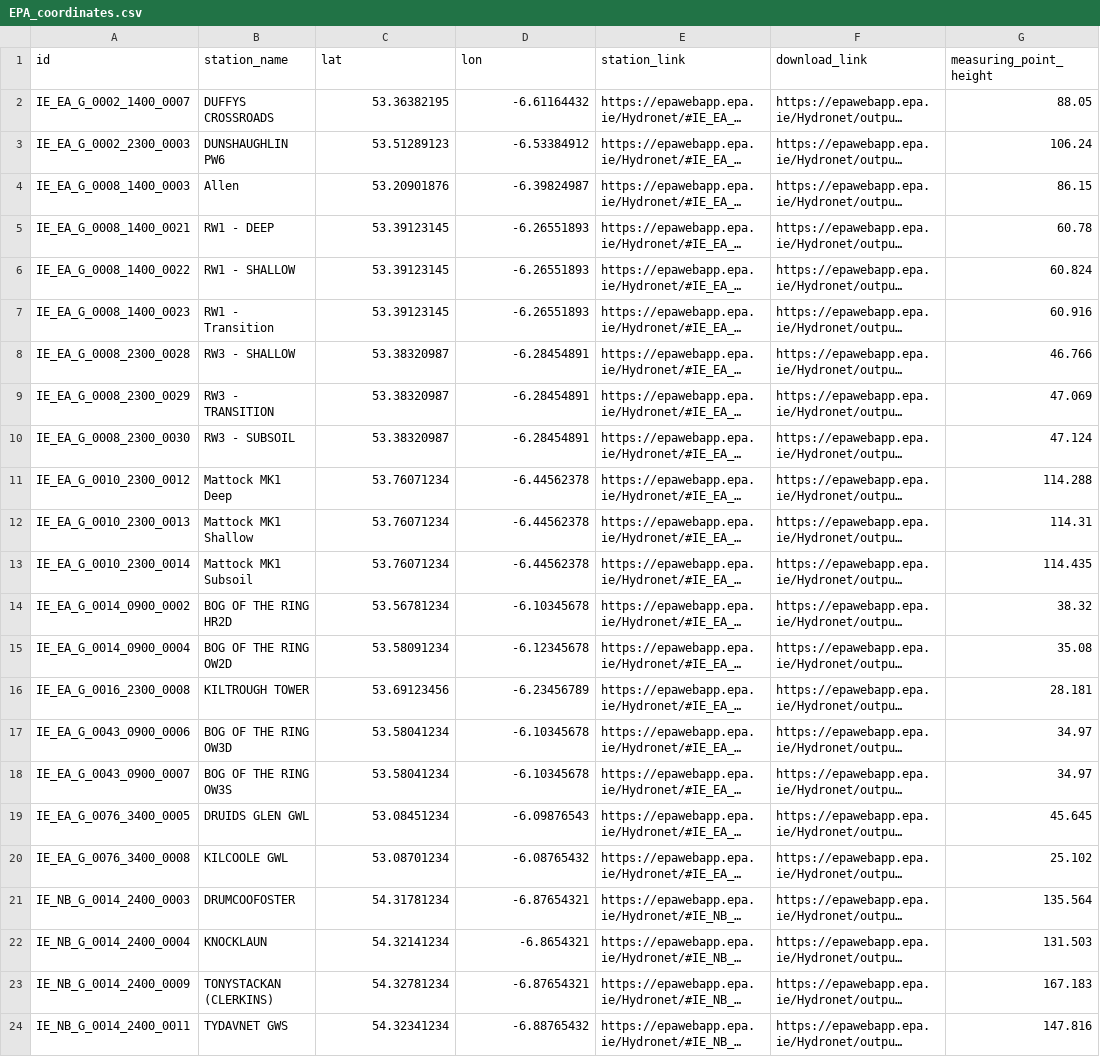
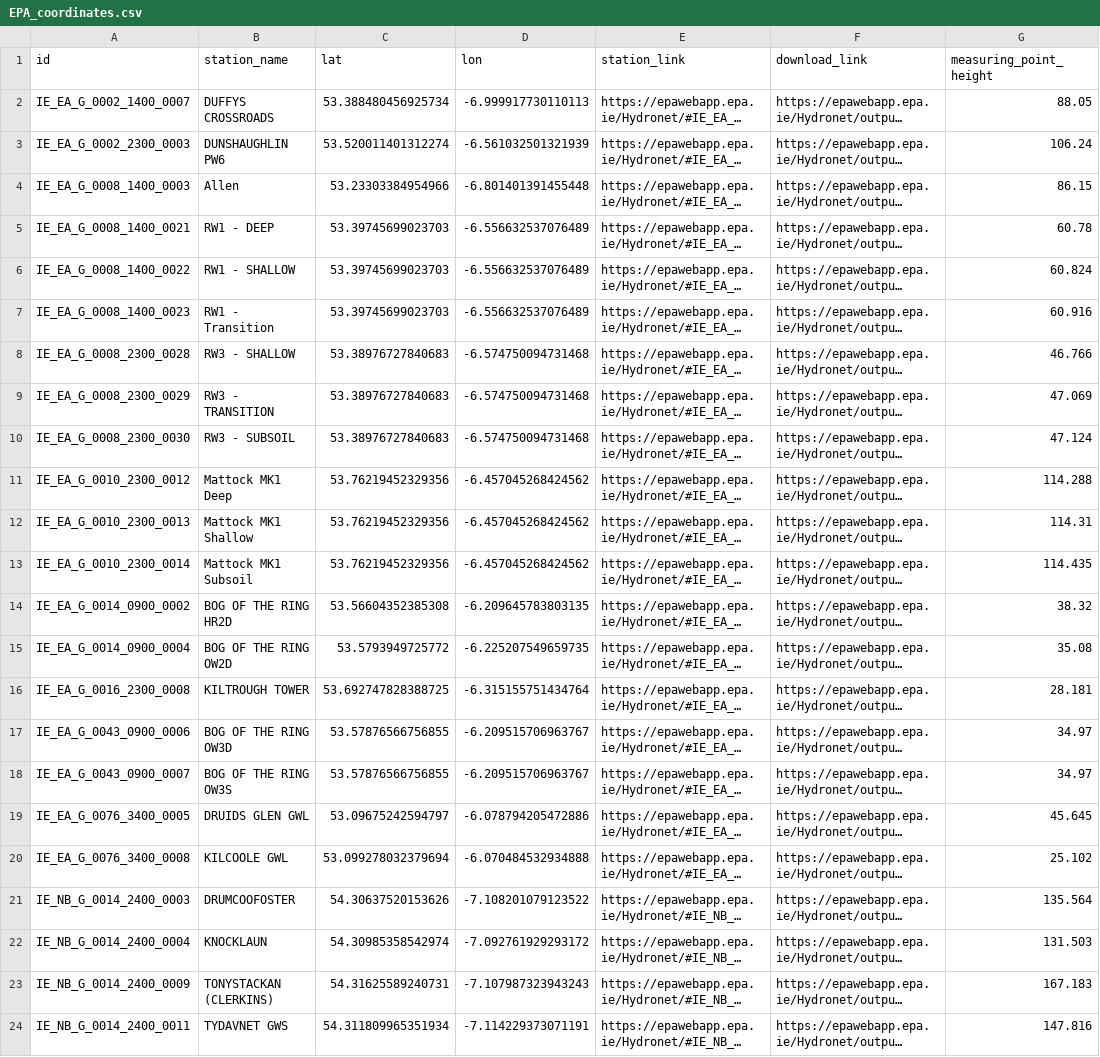
Before and after one commit to SmolakK/FARMWISE-API, a CSV file: farmwise_api/adapters/API_readers/epa_ireland/constants/EPA_coordinates.csv, drawn as a sheet; only a part is shown; long unchanged cells end in …; the diff covers the shown part only; the diff names each change by its address in the sheet, - before the commit and + after, or states it on an @@ line.

```diff
--- a/farmwise_api/adapters/API_readers/epa_ireland/constants/EPA_coordinates.csv
+++ b/farmwise_api/adapters/API_readers/epa_ireland/constants/EPA_coordinates.csv
-C2 (lat): 53.36382195
+C2 (lat): 53.388480456925734
-D2 (lon): -6.61164432
+D2 (lon): -6.999917730110113
-C3 (lat): 53.51289123
+C3 (lat): 53.520011401312274
-D3 (lon): -6.53384912
+D3 (lon): -6.561032501321939
-C4 (lat): 53.20901876
+C4 (lat): 53.23303384954966
-D4 (lon): -6.39824987
+D4 (lon): -6.801401391455448
-C5:C7 (lat): 53.39123145
+C5:C7 (lat): 53.39745699023703
-D5:D7 (lon): -6.26551893
+D5:D7 (lon): -6.556632537076489
-C8:C10 (lat): 53.38320987
+C8:C10 (lat): 53.38976727840683
-D8:D10 (lon): -6.28454891
+D8:D10 (lon): -6.574750094731468
-C11:C13 (lat): 53.76071234
+C11:C13 (lat): 53.76219452329356
-D11:D13 (lon): -6.44562378
+D11:D13 (lon): -6.457045268424562
-C14 (lat): 53.56781234
+C14 (lat): 53.56604352385308
-D14 (lon): -6.10345678
+D14 (lon): -6.209645783803135
-C15 (lat): 53.58091234
+C15 (lat): 53.5793949725772
-D15 (lon): -6.12345678
+D15 (lon): -6.225207549659735
-C16 (lat): 53.69123456
+C16 (lat): 53.692747828388725
-D16 (lon): -6.23456789
+D16 (lon): -6.315155751434764
-C17:C18 (lat): 53.58041234
+C17:C18 (lat): 53.57876566756855
-D17:D18 (lon): -6.10345678
+D17:D18 (lon): -6.209515706963767
-C19 (lat): 53.08451234
+C19 (lat): 53.09675242594797
-D19 (lon): -6.09876543
+D19 (lon): -6.078794205472886
-C20 (lat): 53.08701234
+C20 (lat): 53.099278032379694
-D20 (lon): -6.08765432
+D20 (lon): -6.070484532934888
-C21 (lat): 54.31781234
+C21 (lat): 54.30637520153626
-D21 (lon): -6.87654321
+D21 (lon): -7.108201079123522
-C22 (lat): 54.32141234
+C22 (lat): 54.30985358542974
-D22 (lon): -6.8654321
+D22 (lon): -7.092761929293172
-C23 (lat): 54.32781234
+C23 (lat): 54.31625589240731
-D23 (lon): -6.87654321
+D23 (lon): -7.107987323943243
-C24 (lat): 54.32341234
+C24 (lat): 54.311809965351934
-D24 (lon): -6.88765432
+D24 (lon): -7.114229373071191
```
Also changed, not shown: 136 edited cells elsewhere in this file.
